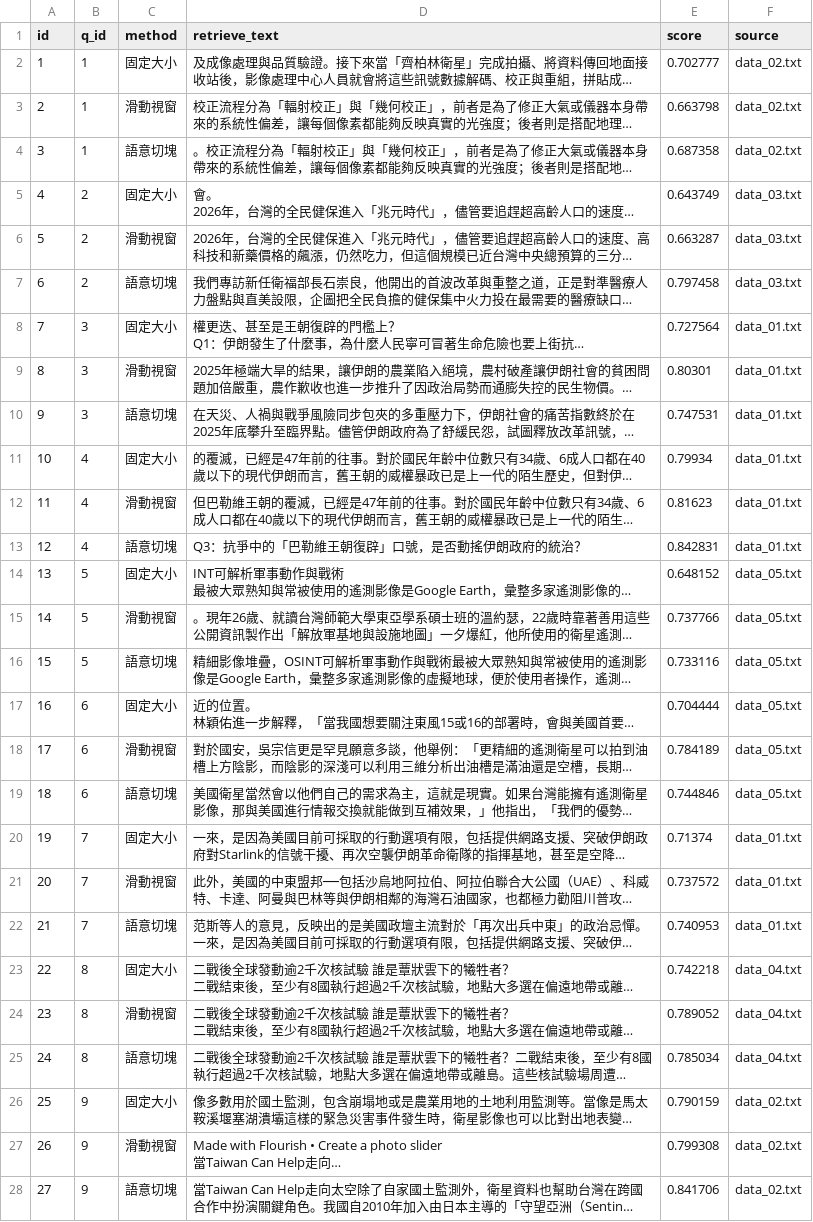
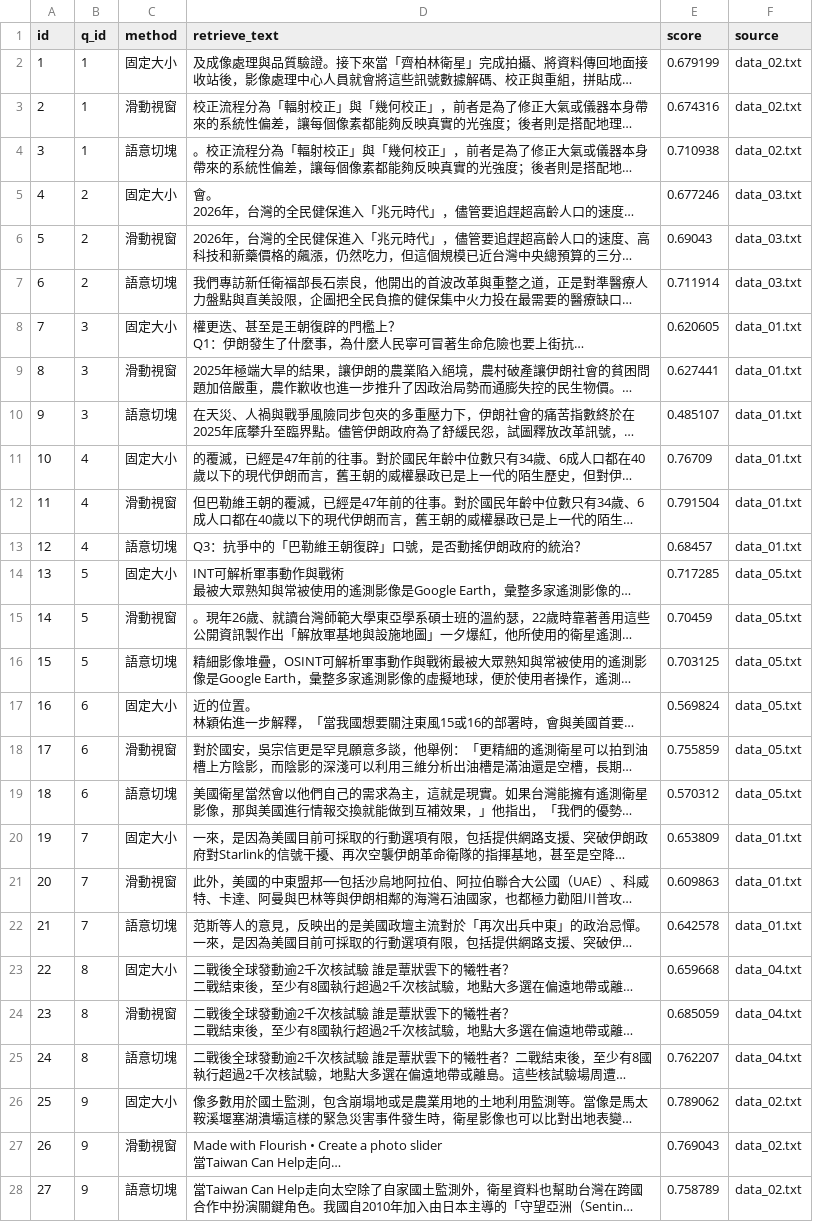
Before and after one commit to Takina1201/nutc2504lab_hw, a CSV file: HW/1411232019_RAG_HW_01.csv, drawn as a sheet; only a part is shown; long unchanged cells end in …; the diff covers the shown part only; the diff names each change by its address in the sheet, - before the commit and + after, or states it on an @@ line.

```diff
--- a/HW/1411232019_RAG_HW_01.csv
+++ b/HW/1411232019_RAG_HW_01.csv
-E2 (score): 0.702777
+E2 (score): 0.679199
-E3 (score): 0.663798
+E3 (score): 0.674316
-E4 (score): 0.687358
+E4 (score): 0.710938
-E5 (score): 0.643749
+E5 (score): 0.677246
-E6 (score): 0.663287
+E6 (score): 0.69043
-E7 (score): 0.797458
+E7 (score): 0.711914
-E8 (score): 0.727564
+E8 (score): 0.620605
-E9 (score): 0.80301
+E9 (score): 0.627441
-E10 (score): 0.747531
+E10 (score): 0.485107
-E11 (score): 0.79934
+E11 (score): 0.76709
-E12 (score): 0.81623
+E12 (score): 0.791504
-E13 (score): 0.842831
+E13 (score): 0.68457
-E14 (score): 0.648152
+E14 (score): 0.717285
-E15 (score): 0.737766
+E15 (score): 0.70459
-E16 (score): 0.733116
+E16 (score): 0.703125
-E17 (score): 0.704444
+E17 (score): 0.569824
-E18 (score): 0.784189
+E18 (score): 0.755859
-E19 (score): 0.744846
+E19 (score): 0.570312
-E20 (score): 0.71374
+E20 (score): 0.653809
-E21 (score): 0.737572
+E21 (score): 0.609863
-E22 (score): 0.740953
+E22 (score): 0.642578
-E23 (score): 0.742218
+E23 (score): 0.659668
-E24 (score): 0.789052
+E24 (score): 0.685059
-E25 (score): 0.785034
+E25 (score): 0.762207
-E26 (score): 0.790159
+E26 (score): 0.789062
-E27 (score): 0.799308
+E27 (score): 0.769043
-E28 (score): 0.841706
+E28 (score): 0.758789
```
Also changed, not shown: 32 edited cells elsewhere in this file, 38 other files.
